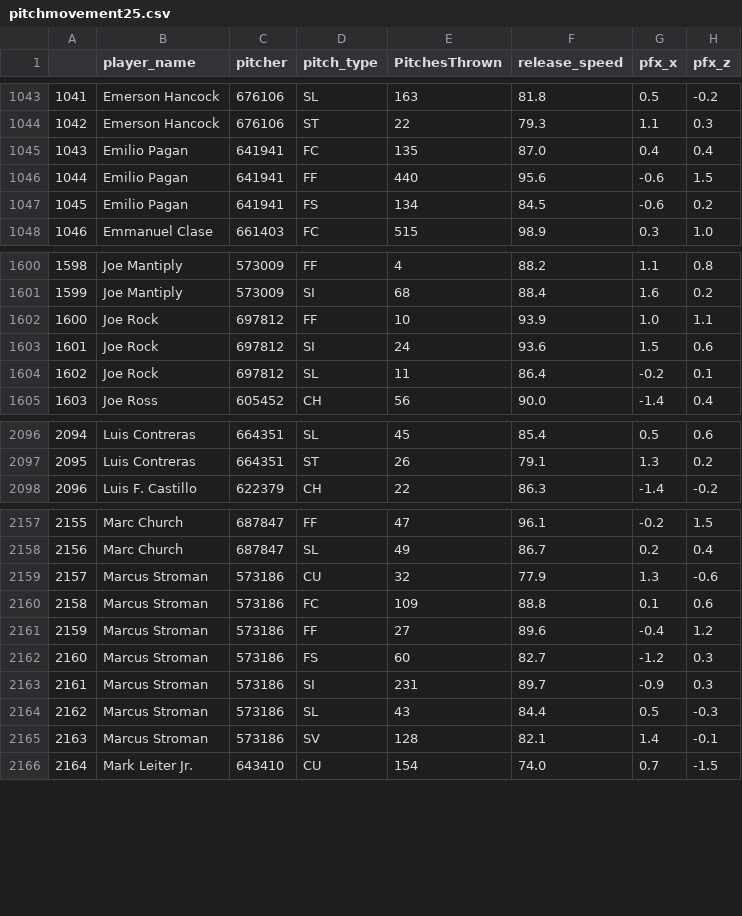
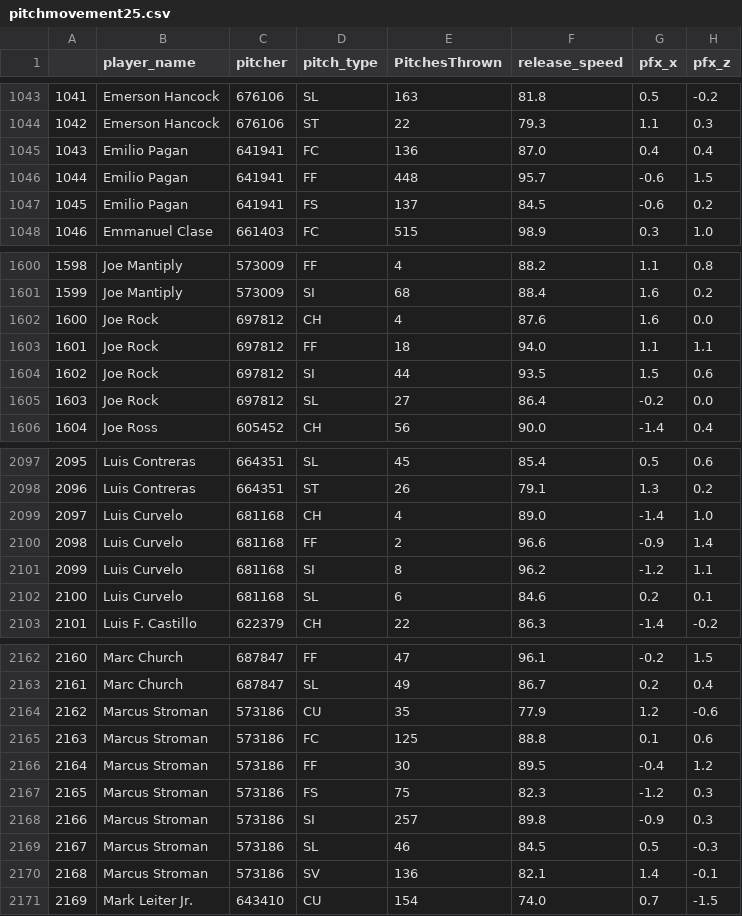
Before and after one commit to JonPGH/LGT, a CSV file: Files/pitchmovement25.csv, drawn as a sheet; only a part is shown, gaps mark what is left out; addresses are those after the commit; the diff covers the shown part only; the diff names each change by its address in the sheet, - before the commit and + after, or states it on an @@ line.

Commit message:
Sync files from Google Drive to Data directory

```diff
--- a/Files/pitchmovement25.csv
+++ b/Files/pitchmovement25.csv
-E1045 (PitchesThrown): 135
+E1045 (PitchesThrown): 136
-E1046 (PitchesThrown): 440
+E1046 (PitchesThrown): 448
-F1046 (release_speed): 95.6
+F1046 (release_speed): 95.7
-E1047 (PitchesThrown): 134
+E1047 (PitchesThrown): 137
+row 1602: 1600 | Joe Rock | 697812 | CH | 4 | 87.6 | 1.6 | 0.0
@@ column A renumbered from row 1603 down @@
-E1603 (PitchesThrown): 10
+E1603 (PitchesThrown): 18
-F1603 (release_speed): 93.9
+F1603 (release_speed): 94.0
-G1603 (pfx_x): 1.0
+G1603 (pfx_x): 1.1
-E1604 (PitchesThrown): 24
+E1604 (PitchesThrown): 44
-F1604 (release_speed): 93.6
+F1604 (release_speed): 93.5
-E1605 (PitchesThrown): 11
+E1605 (PitchesThrown): 27
-H1605 (pfx_z): 0.1
+H1605 (pfx_z): 0.0
+row 2099: 2097 | Luis Curvelo | 681168 | CH | 4 | 89.0 | -1.4 | 1.0
+row 2100: 2098 | Luis Curvelo | 681168 | FF | 2 | 96.6 | -0.9 | 1.4
+row 2101: 2099 | Luis Curvelo | 681168 | SI | 8 | 96.2 | -1.2 | 1.1
+row 2102: 2100 | Luis Curvelo | 681168 | SL | 6 | 84.6 | 0.2 | 0.1
-E2164 (PitchesThrown): 32
+E2164 (PitchesThrown): 35
-G2164 (pfx_x): 1.3
+G2164 (pfx_x): 1.2
-E2165 (PitchesThrown): 109
+E2165 (PitchesThrown): 125
-E2166 (PitchesThrown): 27
+E2166 (PitchesThrown): 30
-F2166 (release_speed): 89.6
+F2166 (release_speed): 89.5
-E2167 (PitchesThrown): 60
+E2167 (PitchesThrown): 75
-F2167 (release_speed): 82.7
+F2167 (release_speed): 82.3
-E2168 (PitchesThrown): 231
+E2168 (PitchesThrown): 257
-F2168 (release_speed): 89.7
+F2168 (release_speed): 89.8
-E2169 (PitchesThrown): 43
+E2169 (PitchesThrown): 46
-F2169 (release_speed): 84.4
+F2169 (release_speed): 84.5
-E2170 (PitchesThrown): 128
+E2170 (PitchesThrown): 136
```
Also changed, not shown: 113 edited cells elsewhere in this file.
